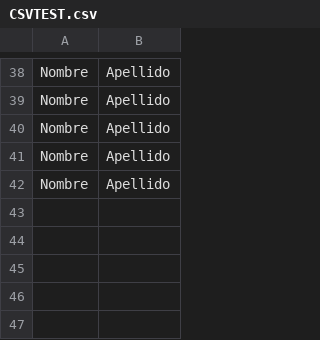
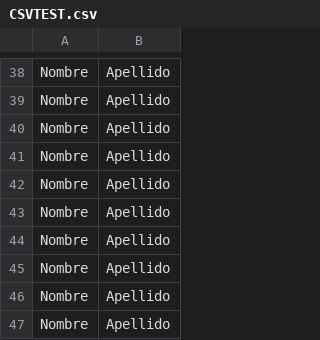
Before and after one commit to Bispater/Proyecto-Ambiental, a CSV file: src/main/resources/CSVTEST.csv, drawn as a sheet; only a part is shown, gaps mark what is left out.

```diff
--- a/src/main/resources/CSVTEST.csv
+++ b/src/main/resources/CSVTEST.csv
@@ -42 +42,6 @@ Nombre;Apellido
 Nombre;Apellido
+Nombre;Apellido
+Nombre;Apellido
+Nombre;Apellido
+Nombre;Apellido
+Nombre;Apellido
```
Also changed, not shown: target/classes/CSVTEST.csv, 3 other files.
